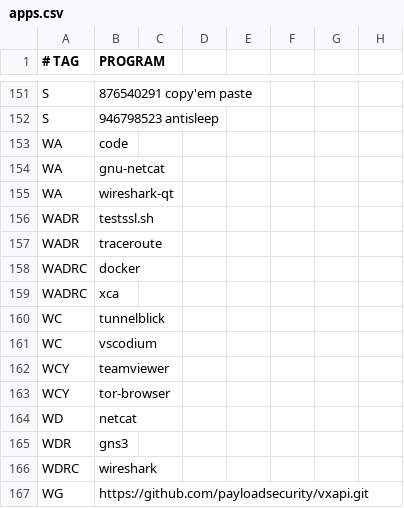
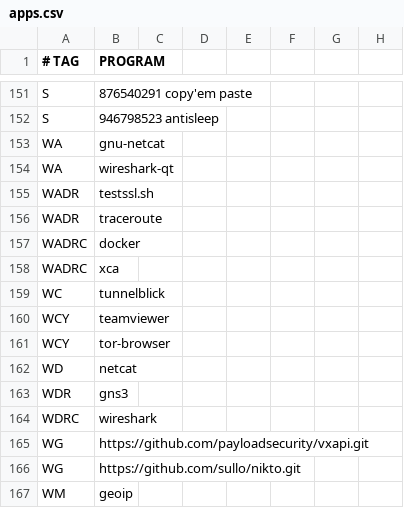
Before and after one commit to astsu777/bootstrap, a CSV file: apps.csv, drawn as a sheet; only a part is shown, gaps mark what is left out; the shorter side is filled out with more unchanged rows; the diff names each change by its address in the sheet, - before the commit and + after, or states it on an @@ line.

Commit message:
Remove VScode/VSCodium

```diff
--- a/apps.csv
+++ b/apps.csv
-row 153: WA | code
-row 161: WC | vscodium
```
